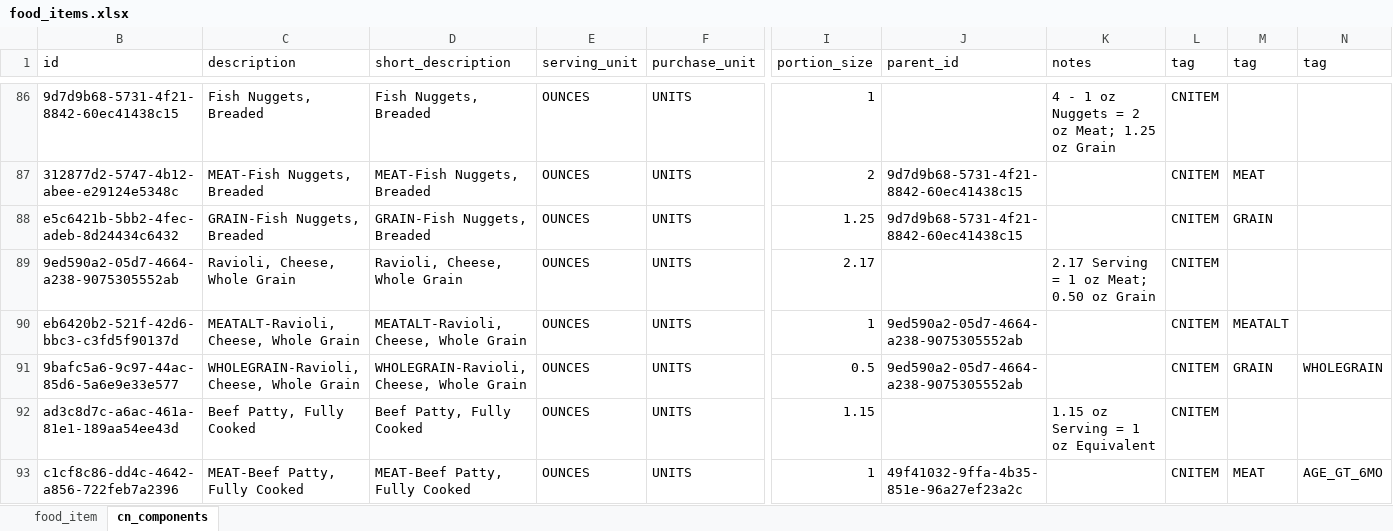
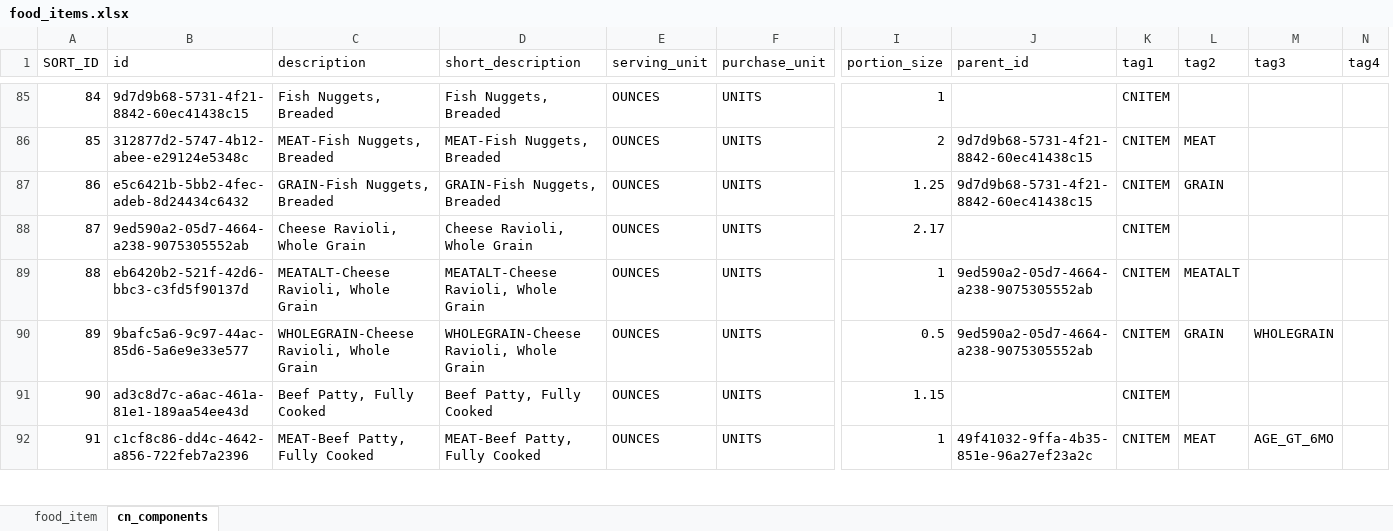
Before and after one commit to missaouib/childwatch, an Excel workbook: server/src/main/resources/data/food_items.xlsx, sheet cn_components, drawn as a sheet; only a part is shown, gaps mark what is left out; values as stored, in another font and other column widths than the file's, no cell formats; conditional formats not drawn; removed rows and columns are numbered as before the commit, all else as after; the diff covers the shown part only; the diff names each change by its address in the sheet, - before the commit and + after, or states it on an @@ line.

```diff
--- a/server/src/main/resources/data/food_items.xlsx (sheet cn_components)
+++ b/server/src/main/resources/data/food_items.xlsx (sheet cn_components)
@@ column A (SORT_ID) unhidden, rows 85-92: 84 | 85 | 86 | 87 | 88 | 89 | 90 | 91 @@
-column K (notes), rows 86-92: 4 - 1 oz Nuggets = 2 oz Meat; 1.25 oz Grain |  |  | 2.17 Serving = 1 oz Meat; 0.50 oz Grain |  |  | 1.15 oz Serving = 1 oz Equivalent
+column N (tag4), empty
-K1: tag
+K1: tag1
-L1: tag
+L1: tag2
-M1: tag
+M1: tag3
-C88 (description): Ravioli, Cheese, Whole Grain
+C88 (description): Cheese Ravioli, Whole Grain
-D88 (short_description): Ravioli, Cheese, Whole Grain
+D88 (short_description): Cheese Ravioli, Whole Grain
-C89 (description): MEATALT-Ravioli, Cheese, Whole Grain
+C89 (description): MEATALT-Cheese Ravioli, Whole Grain
-D89 (short_description): MEATALT-Ravioli, Cheese, Whole Grain
+D89 (short_description): MEATALT-Cheese Ravioli, Whole Grain
-C90 (description): WHOLEGRAIN-Ravioli, Cheese, Whole Grain
+C90 (description): WHOLEGRAIN-Cheese Ravioli, Whole Grain
-D90 (short_description): WHOLEGRAIN-Ravioli, Cheese, Whole Grain
+D90 (short_description): WHOLEGRAIN-Cheese Ravioli, Whole Grain
```
Also changed, not shown: 3 added rows, 4 removed rows and 157 edited cells elsewhere in this sheet, sheet food_item, cell formats, hidden cells, 9 other files.
